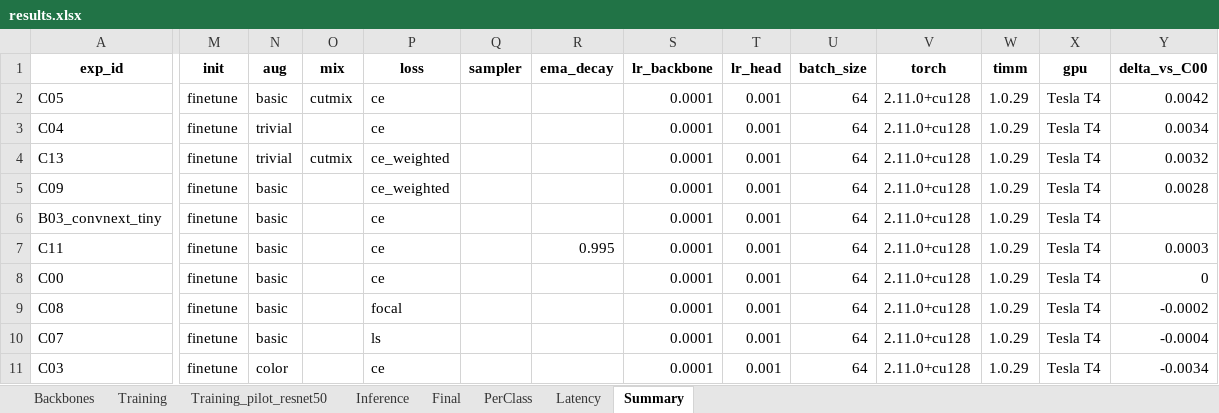
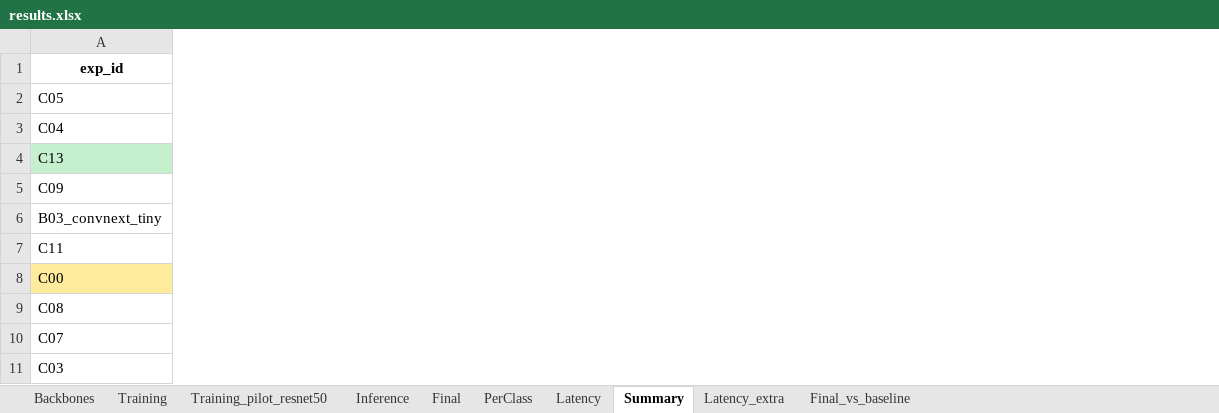
Before and after one commit to hdphuc127/K4-Track4-Day2-Deeplearning-Advance, an Excel workbook: submissions/2A202602796-HoDangPhuc/results.xlsx, sheet Summary, drawn as a sheet; only a part is shown, gaps mark what is left out; values as stored, in another font and other column widths than the file's, no borders; the diff covers the shown part only; the diff names each change by its address in the sheet, - before the commit and + after, or states it on an @@ line.

```diff
--- a/submissions/2A202602796-HoDangPhuc/results.xlsx (sheet Summary)
+++ b/submissions/2A202602796-HoDangPhuc/results.xlsx (sheet Summary)
+sheet tab: Latency_extra
+sheet tab: Final_vs_baseline
-column M (init), rows 2-11: all finetune
-column N (aug), rows 2-11: basic | trivial | trivial | basic | basic | basic | basic | basic | basic | color
-column O (mix), rows 2-4: cutmix |  | cutmix
-column P (loss), rows 2-11: ce | ce | ce_weighted | ce_weighted | ce | ce | ce | focal | ls | ce
-column Q (sampler), empty
-column R (ema_decay), row 7: 0.995
-column S (lr_backbone), rows 2-11: all 0.0001
-column T (lr_head), rows 2-11: all 0.001
-column U (batch_size), rows 2-11: all 64
-column V (torch), rows 2-11: all 2.11.0+cu128
-column W (timm), rows 2-11: all 1.0.29
-column X (gpu), rows 2-11: all Tesla T4
-column Y (delta_vs_C00), rows 2-11: 0.0042 | 0.0034 | 0.0032 | 0.0028 |  | 0.0003 | 0 | -0.0002 | -0.0004 | -0.0034
-A4 fill: none
+A4 fill: #C6EFCE
-A8 fill: none
+A8 fill: #FFEB9C
```
Also changed, not shown: cell formats elsewhere in this sheet, sheet Inference, sheet Backbones, 10 other files.
